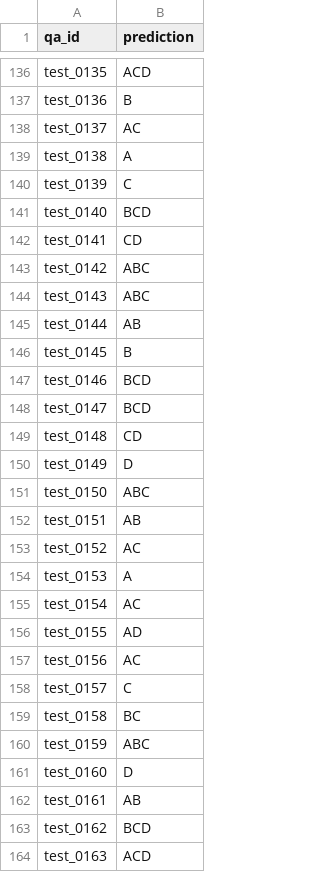
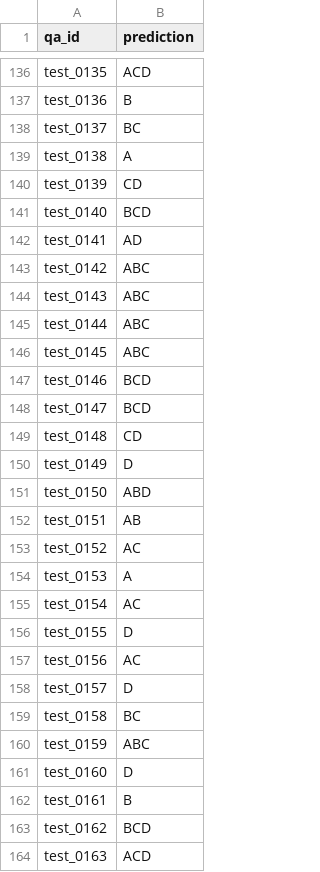
Before and after one commit to qeinstein/cuchx-large, a CSV file: submission_champ.csv, drawn as a sheet; only a part is shown, gaps mark what is left out; the diff covers the shown part only.

Commit message:
feat: Upgrade ChampionshipSolver with Tri-Blend Neural Multimodal Engine (+3.37% 5-fold CV gain)

```diff
--- a/submission_champ.csv
+++ b/submission_champ.csv
@@ -137,11 +137,11 @@ test_0135,ACD
 test_0136,B
-test_0137,AC
+test_0137,BC
 test_0138,A
-test_0139,C
+test_0139,CD
 test_0140,BCD
-test_0141,CD
+test_0141,AD
 test_0142,ABC
 test_0143,ABC
-test_0144,AB
-test_0145,B
+test_0144,ABC
+test_0145,ABC
 test_0146,BCD
@@ -150,3 +150,3 @@ test_0148,CD
 test_0149,D
-test_0150,ABC
+test_0150,ABD
 test_0151,AB
@@ -155,5 +155,5 @@ test_0153,A
 test_0154,AC
-test_0155,AD
+test_0155,D
 test_0156,AC
-test_0157,C
+test_0157,D
 test_0158,BC
@@ -161,3 +161,3 @@ test_0159,ABC
 test_0160,D
-test_0161,AB
+test_0161,B
 test_0162,BCD
```
Also changed, not shown: 77 edited cells elsewhere in this file, 1 other file.
